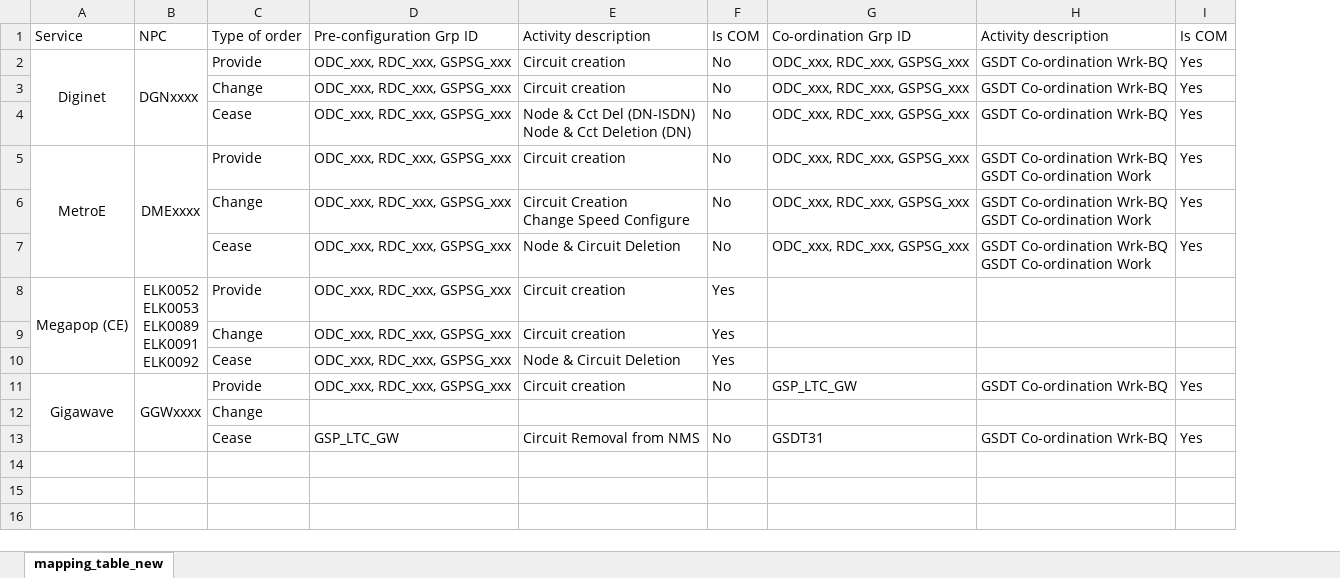
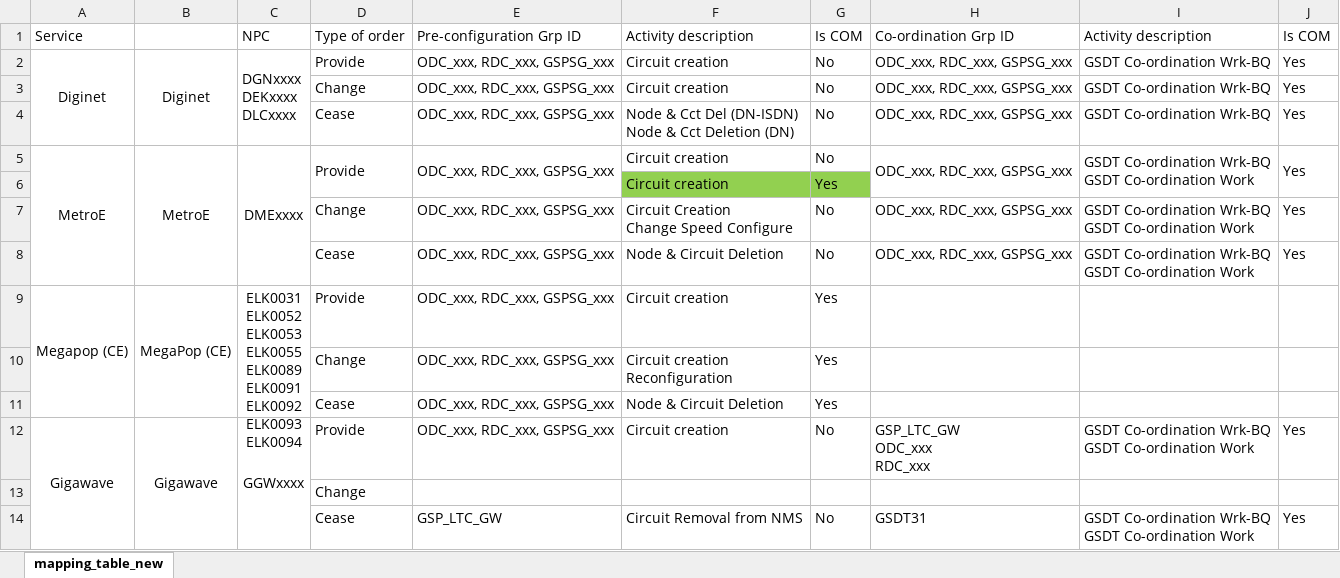
Before and after one commit to aljoponce-singtel/orion_report_management_tool, an Excel workbook: scripts/reports/gsp_transport/resource/mapping_table_new.xlsx, sheet mapping_table_new, drawn as a sheet; values as stored, in another font and other column widths than the file's, no borders; addresses are those after the commit; ↵ is a line break in a cell; the diff names each change by its address in the sheet, - before the commit and + after, or states it on an @@ line.

Commit message:
updated report

```diff
--- a/scripts/reports/gsp_transport/resource/mapping_table_new.xlsx (sheet mapping_table_new)
+++ b/scripts/reports/gsp_transport/resource/mapping_table_new.xlsx (sheet mapping_table_new)
+column B, rows 2-5: Diginet |  |  | MetroE; rows 9-12: MegaPop (CE) |  |  | Gigawave
-C2: DGNxxxx
+C2: DGNxxxx ↵ DEKxxxx ↵ DLCxxxx
+D5:D6 merged
+E5:E6 merged
+H5:H6 merged
+I5:I6 merged
+J5:J6 merged
+row 6:  |  |  |  |  | Circuit creation | Yes
-C9: ELK0052 ↵ ELK0053 ↵ ELK0089 ↵ ELK0091 ↵ ELK0092
+C9: ELK0031 ↵ ELK0052 ↵ ELK0053 ↵ ELK0055 ↵ ELK0089 ↵ ELK0091 ↵ ELK0092 ↵ ELK0093 ↵ ELK0094
-F10: Circuit creation
+F10: Circuit creation ↵ Reconfiguration
-H12: GSP_LTC_GW
+H12: GSP_LTC_GW ↵ ODC_xxx ↵ RDC_xxx
-I12: GSDT Co-ordination Wrk-BQ
+I12: GSDT Co-ordination Wrk-BQ ↵ GSDT Co-ordination Work
-I14: GSDT Co-ordination Wrk-BQ
+I14: GSDT Co-ordination Wrk-BQ ↵ GSDT Co-ordination Work
```
Also changed, not shown: 4 other files.
